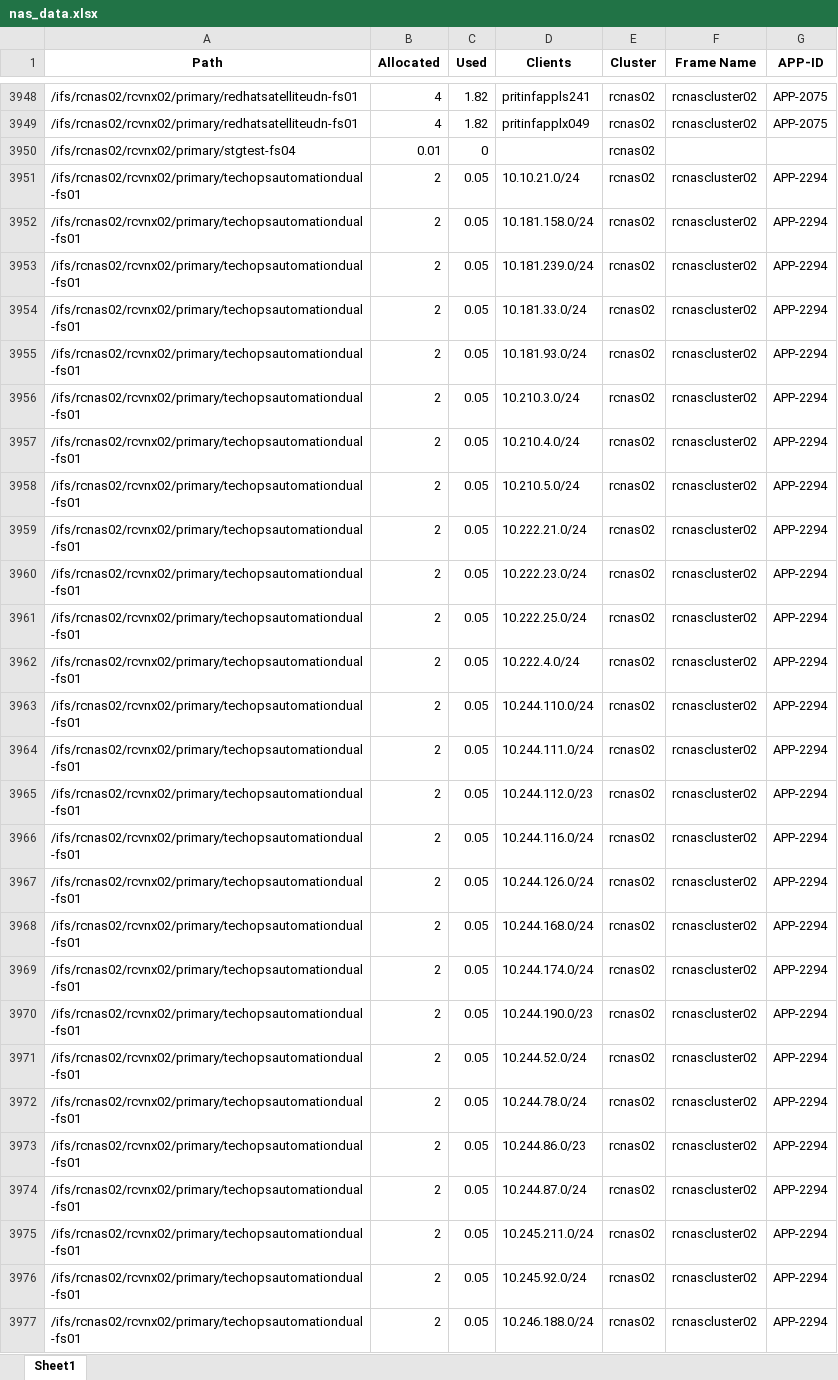
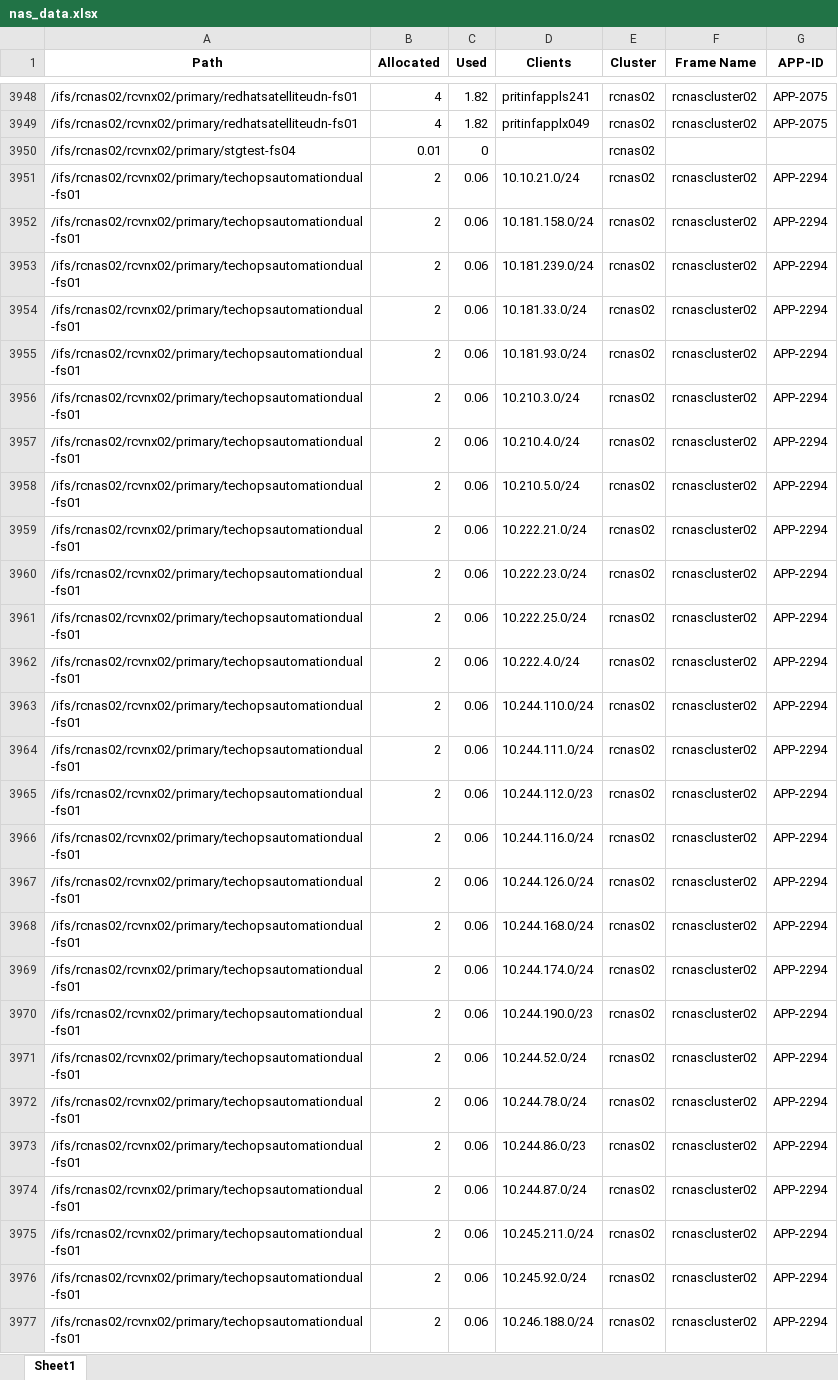
Before and after one commit to sanskarnegi2/ETL-Pipeline, an Excel workbook: data/processed/nas_data.xlsx, sheet Sheet1, drawn as a sheet; only a part is shown, gaps mark what is left out; values as stored, in another font and other column widths than the file's, no borders; the diff covers the shown part only; the diff names each change by its address in the sheet, - before the commit and + after, or states it on an @@ line.

```diff
--- a/data/processed/nas_data.xlsx (sheet Sheet1)
+++ b/data/processed/nas_data.xlsx (sheet Sheet1)
-C3951:C3977 (Used): 0.05
+C3951:C3977 (Used): 0.06
```
Also changed, not shown: 48 added rows and 1107 edited cells elsewhere in this sheet, data/processed/merged_aiops.xlsx, data/processed/merged_ibm.xlsx, 8 other files.
